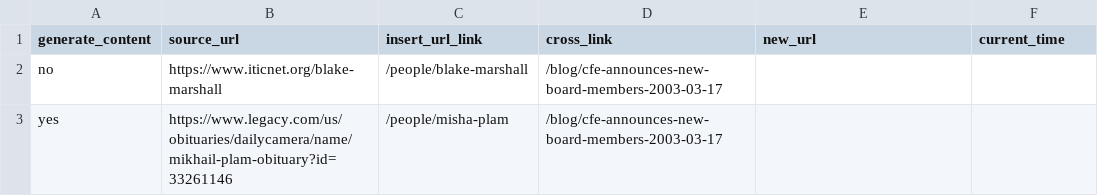
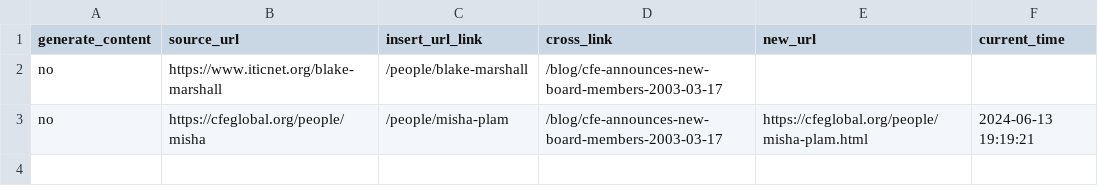
Before and after one commit to fozak/cfeglobal.org, a CSV file: a/log.csv, drawn as a sheet.

```diff
--- a/a/log.csv
+++ b/a/log.csv
@@ -2,2 +2,2 @@ generate_content,source_url,insert_url_link,cross_link,new_url,current_time
 no,https://www.iticnet.org/blake-marshall,/people/blake-marshall,/blog/cfe-announces-new-board-members-2003-03-17,,
-yes,https://www.legacy.com/us/obituaries/dailycamera/name/mikhail-plam-obituary?id=33261146,/people/misha-plam,/blog/cfe-announces-new-board-members-2003-03-17,,
+no,https://cfeglobal.org/people/misha,/people/misha-plam,/blog/cfe-announces-new-board-members-2003-03-17,https://cfeglobal.org/people/misha-plam.html,2024-06-13 19:19:21
```
Also changed, not shown: 1 other file.
